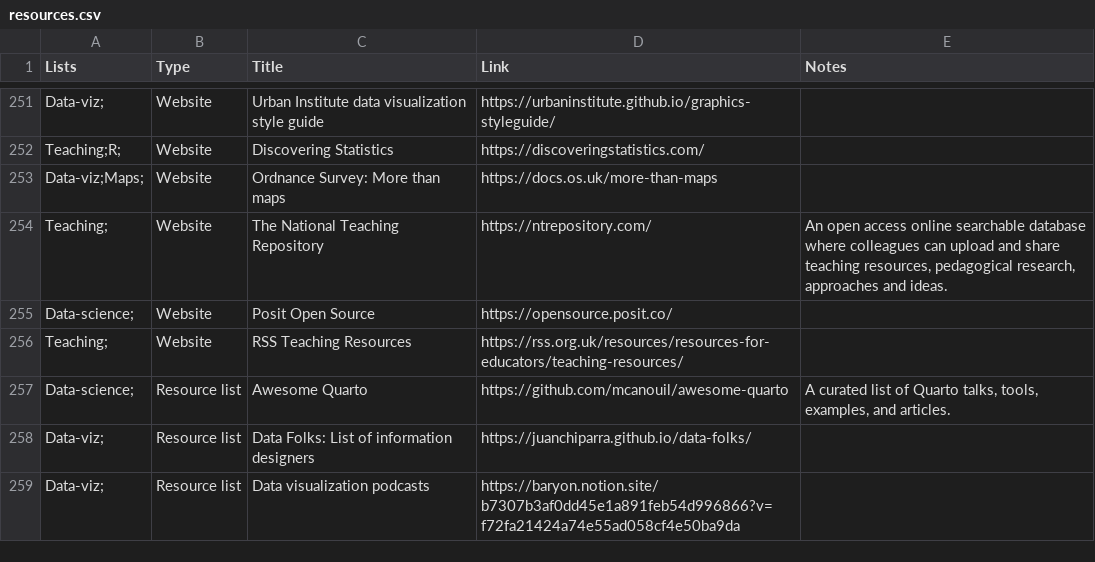
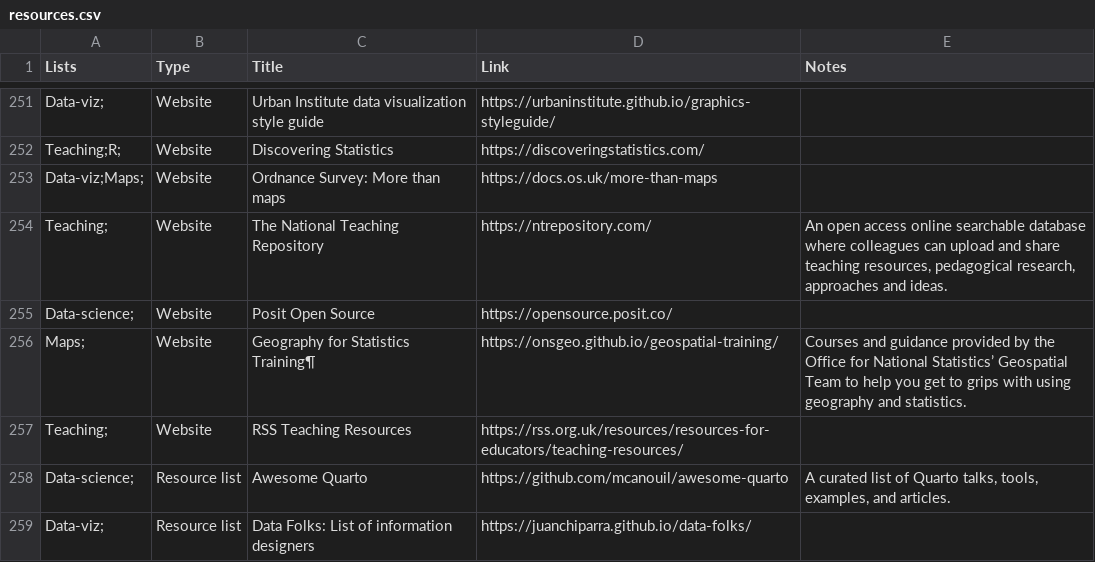
Before and after one commit to nrennie/resources, a CSV file: resources.csv, drawn as a sheet; only a part is shown, gaps mark what is left out; the shorter side is filled out with more unchanged rows.

Commit message:
More resources

```diff
--- a/resources.csv
+++ b/resources.csv
@@ -255,2 +255,3 @@ Teaching;,Website,The National Teaching Repository,https://ntrepository.com/,"An
 Data-science;,Website,Posit Open Source,https://opensource.posit.co/,
+Maps;,Website,Geography for Statistics Training¶,https://onsgeo.github.io/geospatial-training/,Courses and guidance provided by the Office for National Statistics’ Geospatial Team to help you get to grips with using geography and statistics.
 Teaching;,Website,RSS Teaching Resources,https://rss.org.uk/resources/resources-for-educators/teaching-resources/,
```
